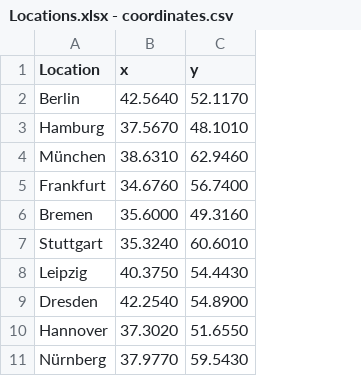
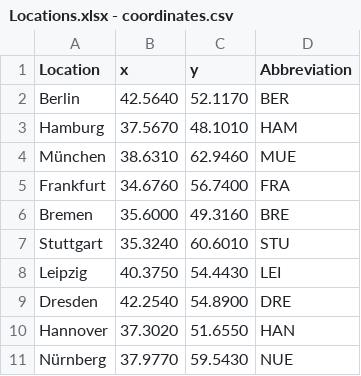
Before and after one commit to chavdarovae/new-website, a CSV file: assets/files/locations/Locations.xlsx - coordinates.csv, drawn as a sheet; only a part is shown; the diff names each change by its address in the sheet, - before the commit and + after, or states it on an @@ line.

```diff
--- a/assets/files/locations/Locations.xlsx - coordinates.csv
+++ b/assets/files/locations/Locations.xlsx - coordinates.csv
+column D (Abbreviation), rows 2-11: BER | HAM | MUE | FRA | BRE | STU | LEI | DRE | HAN | NUE
```
Also changed, not shown: assets/files/locations/Personal DE.xlsx - NEU.csv, 45 other files.
